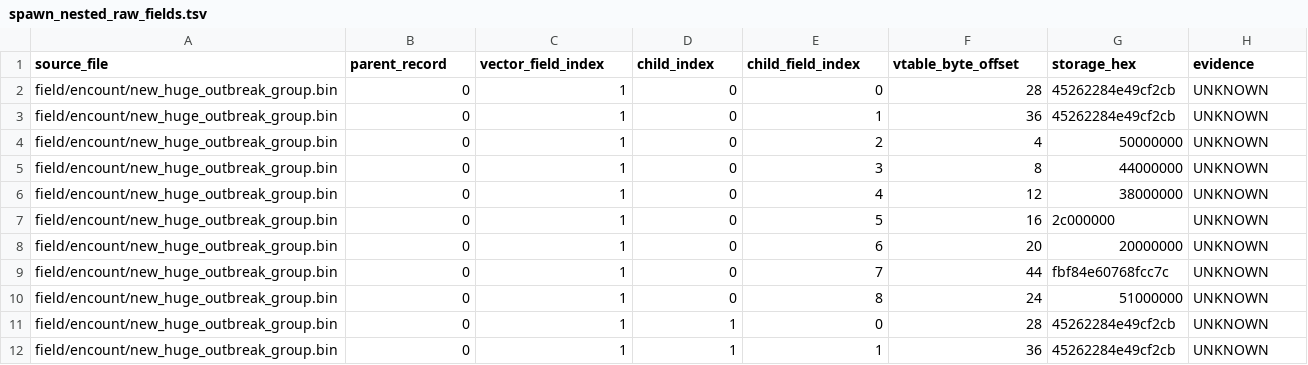
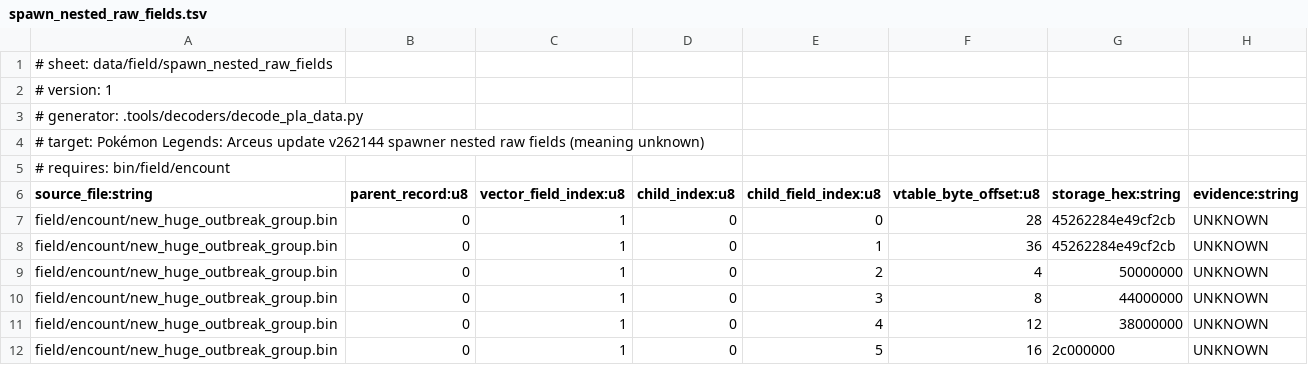
Before and after one commit to NicoRuedaA/project-arceus, a TSV file: sheets/data/field/spawn_nested_raw_fields.tsv, drawn as a sheet; only a part is shown; the shorter side is filled out with more unchanged rows.

Commit message:
fix(data): add sheet manifests and typed headers to field tables

```diff
--- a/sheets/data/field/spawn_nested_raw_fields.tsv
+++ b/sheets/data/field/spawn_nested_raw_fields.tsv
@@ -1,2 +1,7 @@
-source_file	parent_record	vector_field_index	child_index	child_field_index	vtable_byte_offset	storage_hex	evidence
+# sheet: data/field/spawn_nested_raw_fields
+# version: 1
+# generator: .tools/decoders/decode_pla_data.py
+# target: Pokémon Legends: Arceus update v262144 spawner nested raw fields (meaning unknown)
+# requires: bin/field/encount
+source_file:string	parent_record:u8	vector_field_index:u8	child_index:u8	child_field_index:u8	vtable_byte_offset:u8	storage_hex:string	evidence:string
 field/encount/new_huge_outbreak_group.bin	0	1	0	0	28	45262284e49cf2cb	UNKNOWN
```
Also changed, not shown: sheets/data/field/spawn_source_fields.tsv.
